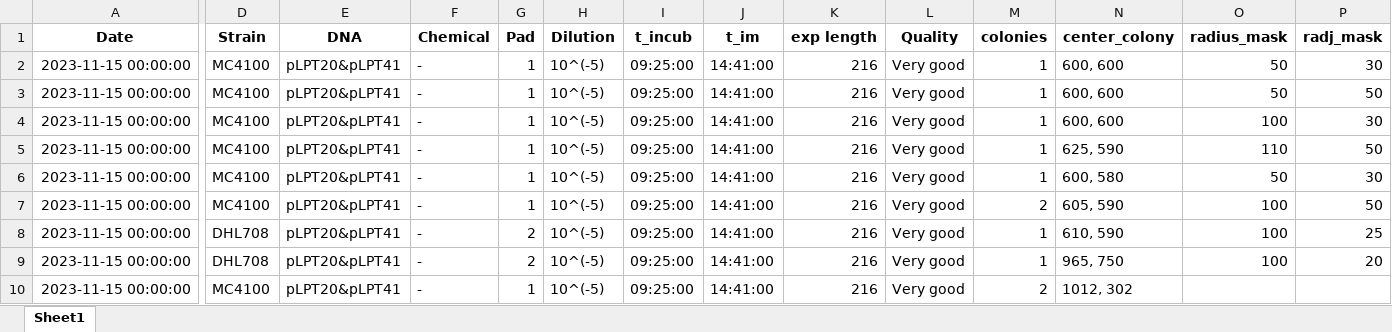
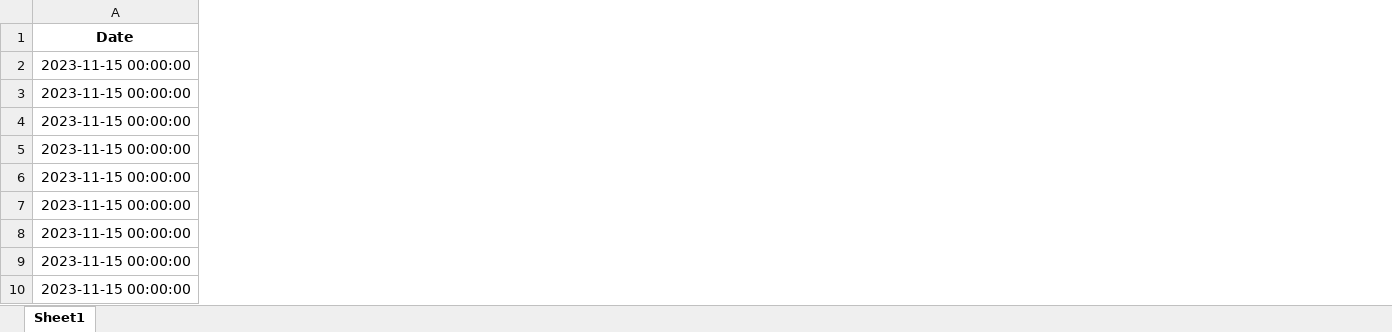
Before and after one commit to RudgeLab/popdyn, an Excel workbook: Notebooks/data_processedBK.xlsx, sheet Sheet1, drawn as a sheet; only a part is shown, gaps mark what is left out; values as stored, in another font and other column widths than the file's, no borders; the diff covers the shown part only; the diff names each change by its address in the sheet, - before the commit and + after, or states it on an @@ line.

```diff
--- a/Notebooks/data_processedBK.xlsx (sheet Sheet1)
+++ b/Notebooks/data_processedBK.xlsx (sheet Sheet1)
@@ column D (Strain) hidden, rows 2-10: MC4100 | MC4100 | MC4100 | MC4100 | MC4100 | MC4100 | DHL708 | DHL708 | MC4100 @@
@@ column E (DNA) hidden, rows 2-10: all pLPT20&pLPT41 @@
@@ column F (Chemical) hidden, rows 2-10: all - @@
@@ column G (Pad) hidden, rows 2-10: 1 | 1 | 1 | 1 | 1 | 1 | 2 | 2 | 1 @@
@@ column H (Dilution) hidden, rows 2-10: all 10^(-5) @@
@@ column I (t_incub) hidden, rows 2-10: all 09:25:00 @@
@@ column J (t_im) hidden, rows 2-10: all 14:41:00 @@
@@ column K (exp length) hidden, rows 2-10: all 216 @@
@@ column L (Quality) hidden, rows 2-10: all Very good @@
@@ column M (colonies) hidden, rows 2-10: 1 | 1 | 1 | 1 | 1 | 2 | 1 | 1 | 2 @@
@@ column N (center_colony) hidden, rows 2-10: 600, 600 | 600, 600 | 600, 600 | 625, 590 | 600, 580 | 605, 590 | 610, 590 | 965, 750 | 1012, 302 @@
@@ column O (radius_mask) hidden, rows 2-9: 50 | 50 | 100 | 110 | 50 | 100 | 100 | 100 @@
@@ column P (radj_mask) hidden, rows 2-9: 30 | 50 | 30 | 50 | 30 | 50 | 25 | 20 @@
```
Also changed, not shown: 15 removed columns elsewhere in this sheet, Notebooks/data_processed.xlsx, 38 other files.
